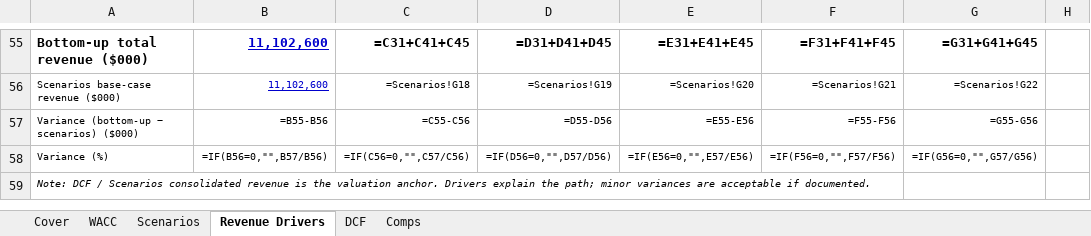
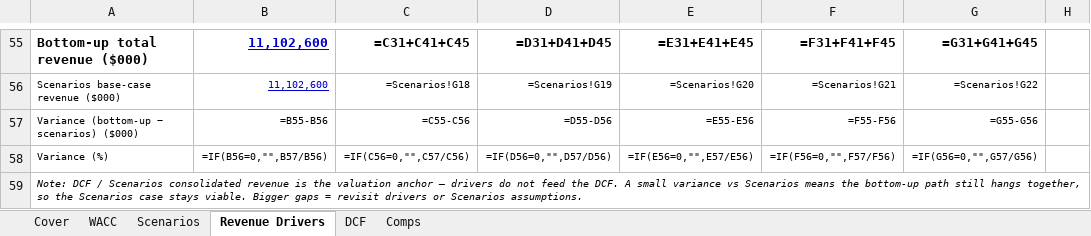
Before and after one commit to vengeanceaiUSC/RM, an Excel workbook: LULU/LULU_DCF_Valuation_Model.xlsx, sheet Revenue Drivers, drawn as a sheet; only a part is shown, gaps mark what is left out; values as stored, in another font and other column widths than the file's, no borders; formulas without a stored value are shown as written; the diff names each change by its address in the sheet, - before the commit and + after, or states it on an @@ line.

```diff
--- a/LULU/LULU_DCF_Valuation_Model.xlsx (sheet Revenue Drivers)
+++ b/LULU/LULU_DCF_Valuation_Model.xlsx (sheet Revenue Drivers)
-A59: …the valuation anchor. Drivers explain the path; minor variances are acceptable if documented.
+A59: …the valuation anchor — drivers do not feed the DCF. A small variance vs Scenarios means the bottom-up path still hangs together, so the Scenarios case stays viable. Bigger gaps = revisit drivers or Scenarios assumptions.
```
Also changed, not shown: 3 other files.
